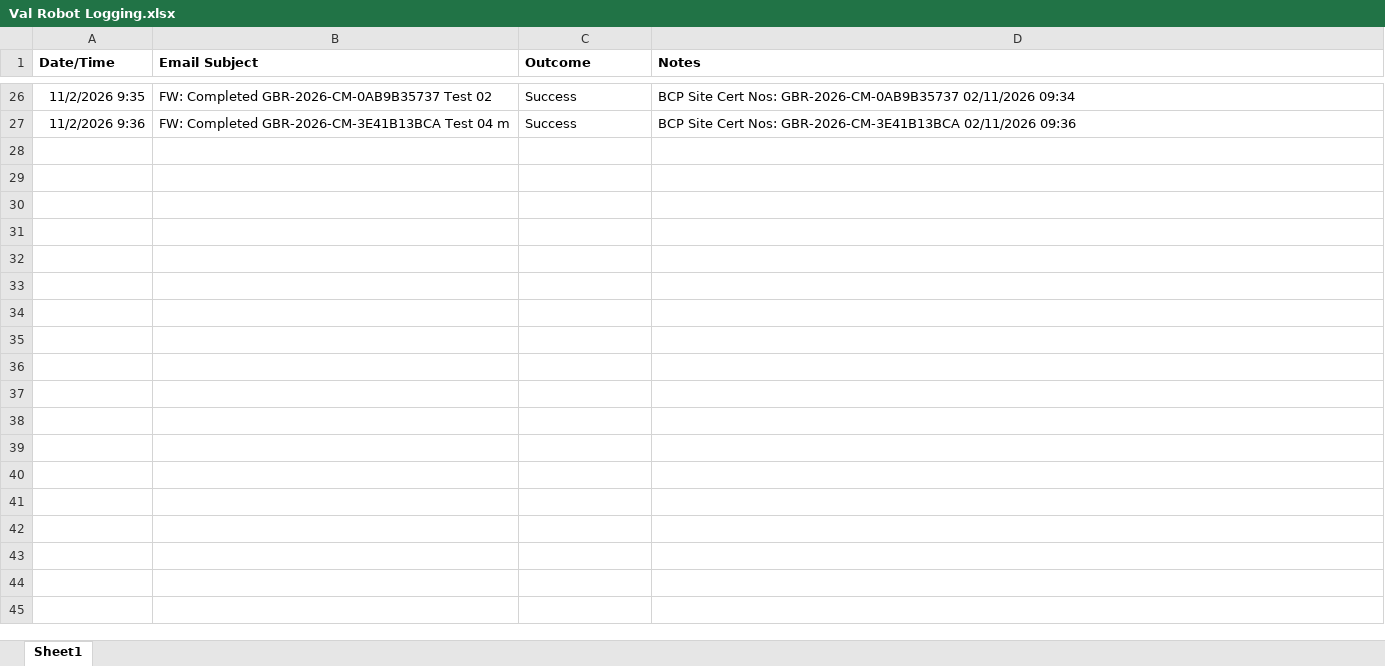
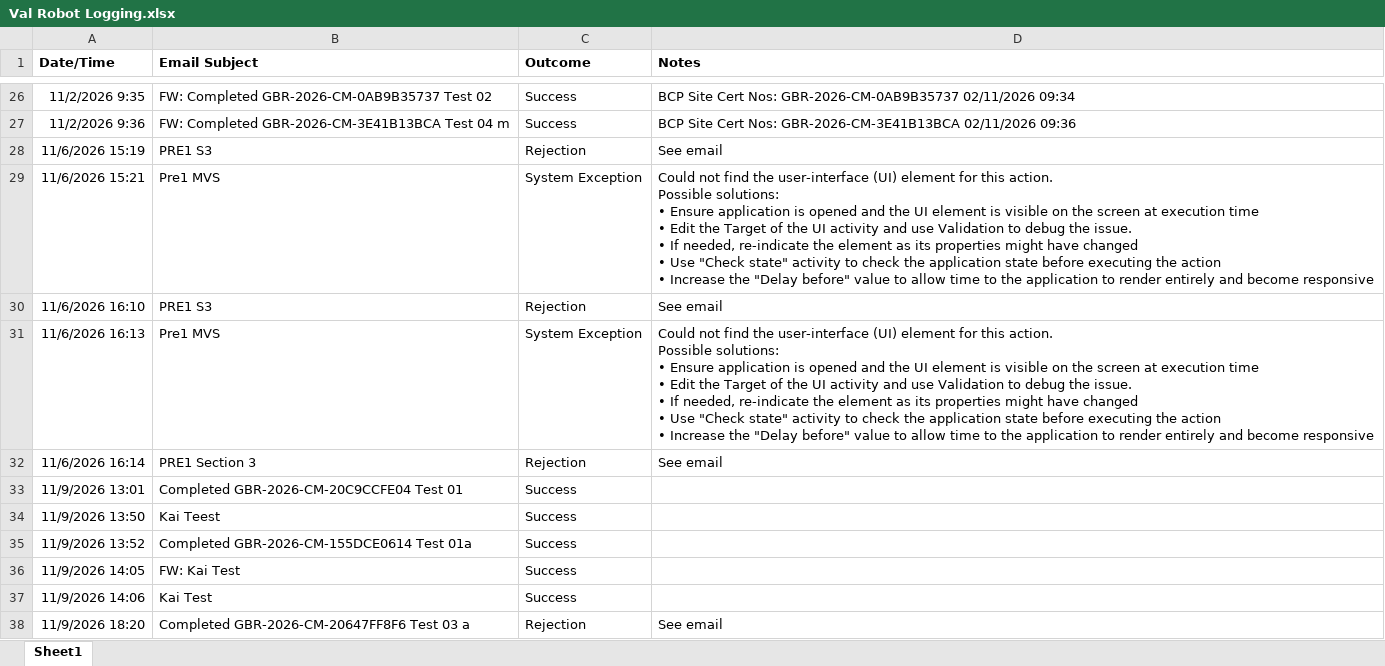
Before and after one commit to DEFRA/MMO-Fish-Export-Service, an Excel workbook: MMO-Fish-Export-Service-Val/Val Robot Logging.xlsx, sheet Sheet1, drawn as a sheet; only a part is shown, gaps mark what is left out; values as stored, in another font and other column widths than the file's, no borders; ↵ is a line break in a cell; the diff covers the shown part only; the diff names each change by its address in the sheet, - before the commit and + after, or states it on an @@ line.

```diff
--- a/MMO-Fish-Export-Service-Val/Val Robot Logging.xlsx (sheet Sheet1)
+++ b/MMO-Fish-Export-Service-Val/Val Robot Logging.xlsx (sheet Sheet1)
+row 28: 11/6/2026 15:19 | PRE1 S3 | Rejection | See email
+row 29: 11/6/2026 15:21 | Pre1 MVS | System Exception | Could not find the user-interface (UI) element for this action. ↵ Possible solutions: ↵ • Ensure application is opened and the UI element is visible on the screen at execution time ↵ • Edit the Target of the UI activity and use Validation to debug the issue. ↵ • If needed, re-indicate the element as its properties might have changed ↵ • Use "Check state" activity to check the application state before executing the action ↵ • Increase the "Delay before" value to allow time to the application to render entirely and become responsive
+row 30: 11/6/2026 16:10 | PRE1 S3 | Rejection | See email
+row 31: 11/6/2026 16:13 | Pre1 MVS | System Exception | Could not find the user-interface (UI) element for this action. ↵ Possible solutions: ↵ • Ensure application is opened and the UI element is visible on the screen at execution time ↵ • Edit the Target of the UI activity and use Validation to debug the issue. ↵ • If needed, re-indicate the element as its properties might have changed ↵ • Use "Check state" activity to check the application state before executing the action ↵ • Increase the "Delay before" value to allow time to the application to render entirely and become responsive
+row 32: 11/6/2026 16:14 | PRE1 Section 3 | Rejection | See email
+row 33: 11/9/2026 13:01 | Completed GBR-2026-CM-20C9CCFE04 Test 01 | Success
+row 34: 11/9/2026 13:50 | Kai Teest | Success
+row 35: 11/9/2026 13:52 | Completed GBR-2026-CM-155DCE0614 Test 01a | Success
+row 36: 11/9/2026 14:05 | FW: Kai Test | Success
+row 37: 11/9/2026 14:06 | Kai Test | Success
+row 38: 11/9/2026 18:20 | Completed GBR-2026-CM-20647FF8F6 Test 03 a | Rejection | See email
```
Also changed, not shown: 11 added rows elsewhere in this sheet, 36 other files.
